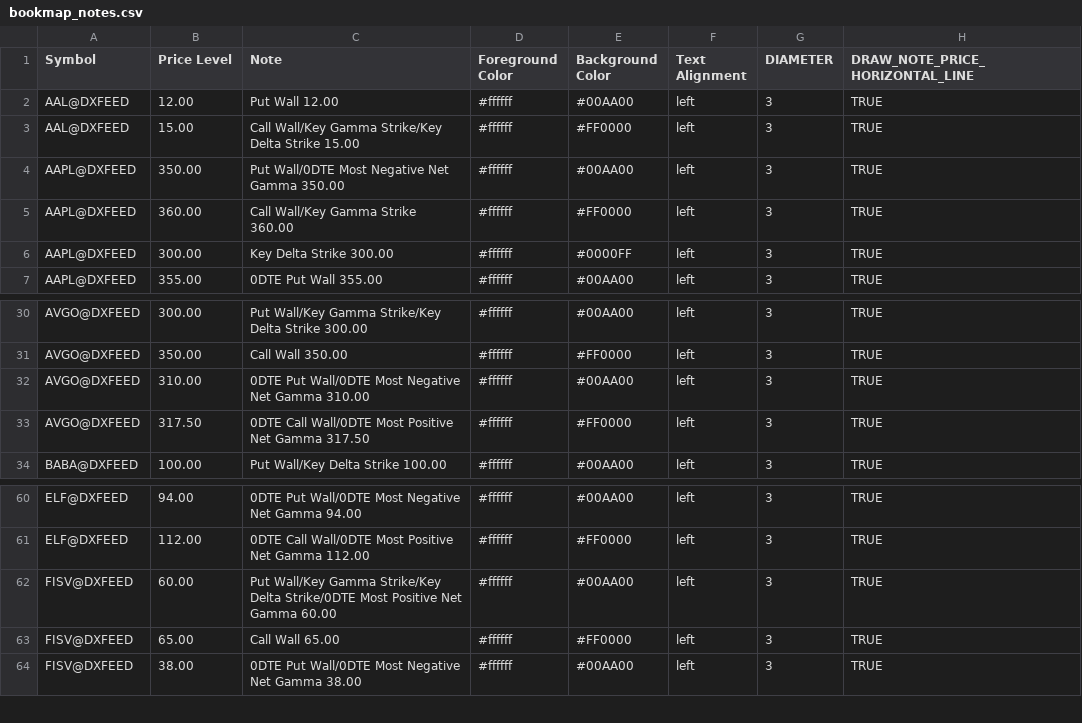
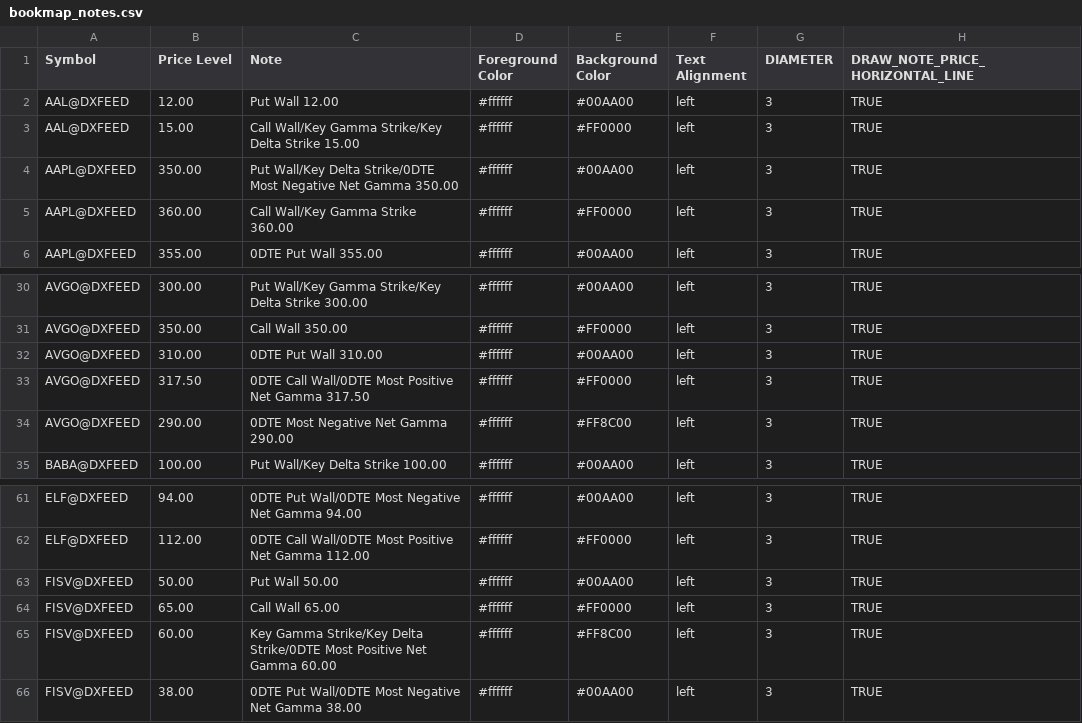
Before and after one commit to marciogmorales/toolbox, a CSV file: bookmap_notes.csv, drawn as a sheet; only a part is shown, gaps mark what is left out; the diff covers the shown part only.

Commit message:
chore: update bookmap notes (2026-11-27T14:01:15.219Z)

```diff
--- a/bookmap_notes.csv
+++ b/bookmap_notes.csv
@@ -3,5 +3,4 @@ AAL@DXFEED,12.00,Put Wall 12.00,#ffffff,#00AA00,left,3,TRUE
 AAL@DXFEED,15.00,Call Wall/Key Gamma Strike/Key Delta Strike 15.00,#ffffff,#FF0000,left,3,TRUE
-AAPL@DXFEED,350.00,Put Wall/0DTE Most Negative Net Gamma 350.00,#ffffff,#00AA00,left,3,TRUE
+AAPL@DXFEED,350.00,Put Wall/Key Delta Strike/0DTE Most Negative Net Gamma 350.00,#ffffff,#00AA00,left,3,TRUE
 AAPL@DXFEED,360.00,Call Wall/Key Gamma Strike 360.00,#ffffff,#FF0000,left,3,TRUE
-AAPL@DXFEED,300.00,Key Delta Strike 300.00,#ffffff,#0000FF,left,3,TRUE
 AAPL@DXFEED,355.00,0DTE Put Wall 355.00,#ffffff,#00AA00,left,3,TRUE
@@ -31,4 +31,5 @@ AVGO@DXFEED,300.00,Put Wall/Key Gamma Strike/Key Delta Strike 300.00,#ffffff,#00
 AVGO@DXFEED,350.00,Call Wall 350.00,#ffffff,#FF0000,left,3,TRUE
-AVGO@DXFEED,310.00,0DTE Put Wall/0DTE Most Negative Net Gamma 310.00,#ffffff,#00AA00,left,3,TRUE
+AVGO@DXFEED,310.00,0DTE Put Wall 310.00,#ffffff,#00AA00,left,3,TRUE
 AVGO@DXFEED,317.50,0DTE Call Wall/0DTE Most Positive Net Gamma 317.50,#ffffff,#FF0000,left,3,TRUE
+AVGO@DXFEED,290.00,0DTE Most Negative Net Gamma 290.00,#ffffff,#FF8C00,left,3,TRUE
 BABA@DXFEED,100.00,Put Wall/Key Delta Strike 100.00,#ffffff,#00AA00,left,3,TRUE
@@ -61,4 +62,5 @@ ELF@DXFEED,94.00,0DTE Put Wall/0DTE Most Negative Net Gamma 94.00,#ffffff,#00AA0
 ELF@DXFEED,112.00,0DTE Call Wall/0DTE Most Positive Net Gamma 112.00,#ffffff,#FF0000,left,3,TRUE
-FISV@DXFEED,60.00,Put Wall/Key Gamma Strike/Key Delta Strike/0DTE Most Positive Net Gamma 60.00,#ffffff,#00AA00,left,3,TRUE
+FISV@DXFEED,50.00,Put Wall 50.00,#ffffff,#00AA00,left,3,TRUE
 FISV@DXFEED,65.00,Call Wall 65.00,#ffffff,#FF0000,left,3,TRUE
+FISV@DXFEED,60.00,Key Gamma Strike/Key Delta Strike/0DTE Most Positive Net Gamma 60.00,#ffffff,#FF8C00,left,3,TRUE
 FISV@DXFEED,38.00,0DTE Put Wall/0DTE Most Negative Net Gamma 38.00,#ffffff,#00AA00,left,3,TRUE
```
Also changed, not shown: 1 added row, 3 removed rows and 10 edited cells elsewhere in this file.
